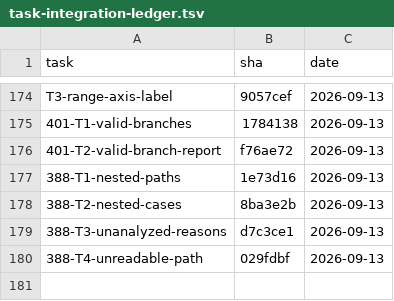
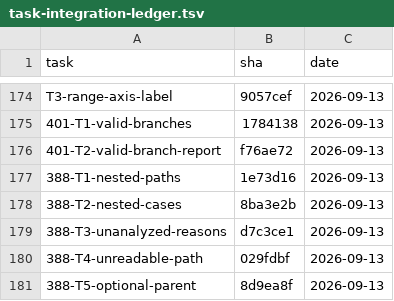
Before and after one commit to 2026-Engineering-Contest/MCPeak, a TSV file: docs/task-integration-ledger.tsv, drawn as a sheet; only a part is shown, gaps mark what is left out.

```diff
--- a/docs/task-integration-ledger.tsv
+++ b/docs/task-integration-ledger.tsv
@@ -180 +180,2 @@ T3-range-axis-label	9057cef	2026-09-13
 388-T4-unreadable-path	029fdbf	2026-09-13
+388-T5-optional-parent	8d9ea8f	2026-09-13
```
